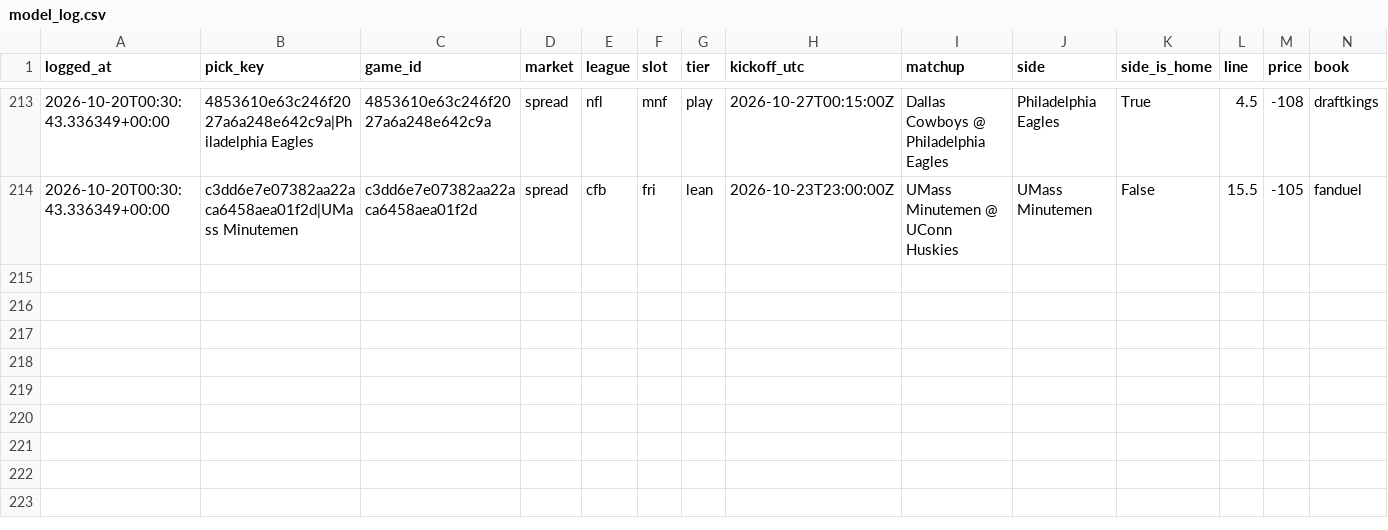
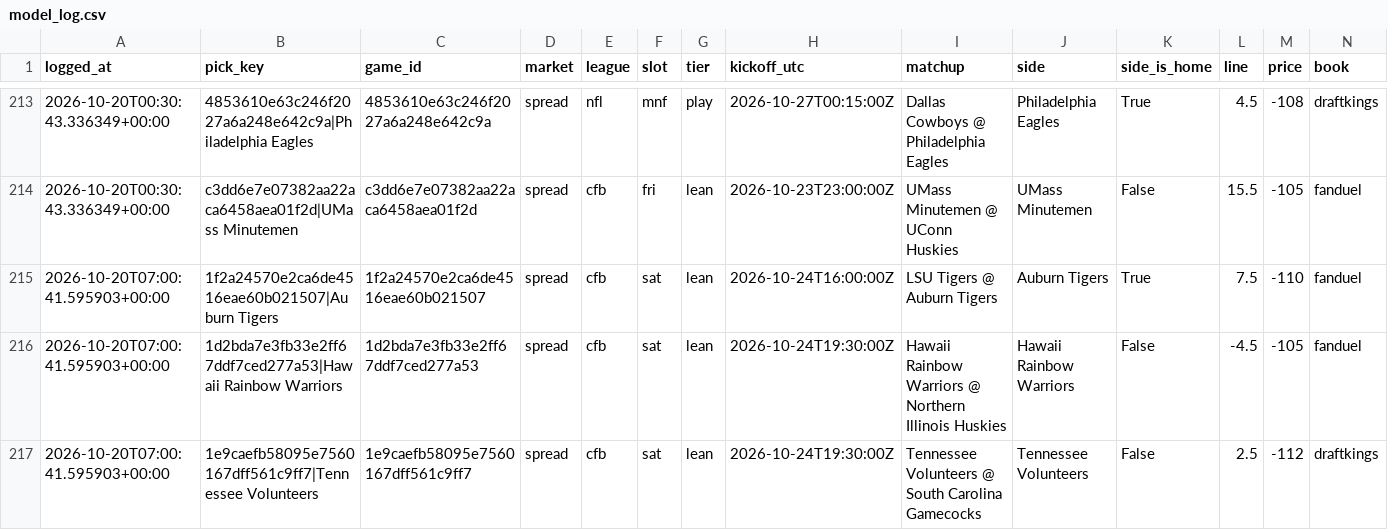
Before and after one commit to unclebuck20/betting-engine, a CSV file: data/picks/model_log.csv, drawn as a sheet; only a part is shown, gaps mark what is left out; rows hold the shown columns only; the diff names each change by its address in the sheet, - before the commit and + after, or states it on an @@ line.

```diff
--- a/data/picks/model_log.csv
+++ b/data/picks/model_log.csv
+row 215: 2026-10-20T07:00:41.595903+00:00 | 1f2a24570e2ca6de4516eae60b021507|Auburn Tigers | 1f2a24570e2ca6de4516eae60b021507 | spread | cfb | sat | lean | 2026-10-24T16:00:00Z | LSU Tigers @ Auburn Tigers | Auburn Tigers | True | 7.5 | -110 | fanduel
+row 216: 2026-10-20T07:00:41.595903+00:00 | 1d2bda7e3fb33e2ff67ddf7ced277a53|Hawaii Rainbow Warriors | 1d2bda7e3fb33e2ff67ddf7ced277a53 | spread | cfb | sat | lean | 2026-10-24T19:30:00Z | Hawaii Rainbow Warriors @ Northern Illinois Huskies | Hawaii Rainbow Warriors | False | -4.5 | -105 | fanduel
+row 217: 2026-10-20T07:00:41.595903+00:00 | 1e9caefb58095e7560167dff561c9ff7|Tennessee Volunteers | 1e9caefb58095e7560167dff561c9ff7 | spread | cfb | sat | lean | 2026-10-24T19:30:00Z | Tennessee Volunteers @ South Carolina Gamecocks | Tennessee Volunteers | False | 2.5 | -112 | draftkings
```
Also changed, not shown: 17 other files.
